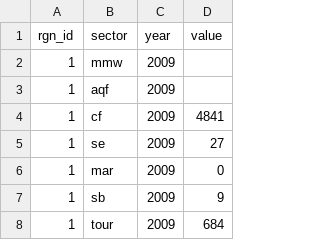
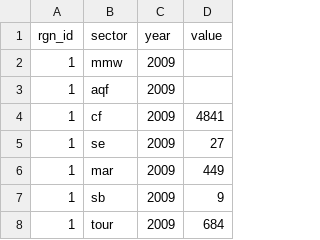
Before and after one commit to OHI-Science/gye, a CSV file: region2015/prep/6.1_LIV/le_jobs_sector_year_gye2015.csv, drawn as a sheet; only a part is shown.

Commit message:
correccion en la capa le_jobs_sector_year

```diff
--- a/region2015/prep/6.1_LIV/le_jobs_sector_year_gye2015.csv
+++ b/region2015/prep/6.1_LIV/le_jobs_sector_year_gye2015.csv
@@ -5,3 +5,3 @@ rgn_id;sector;year;value
 1;se;2009;27
-1;mar;2009;0
+1;mar;2009;449
 1;sb;2009;9
```
